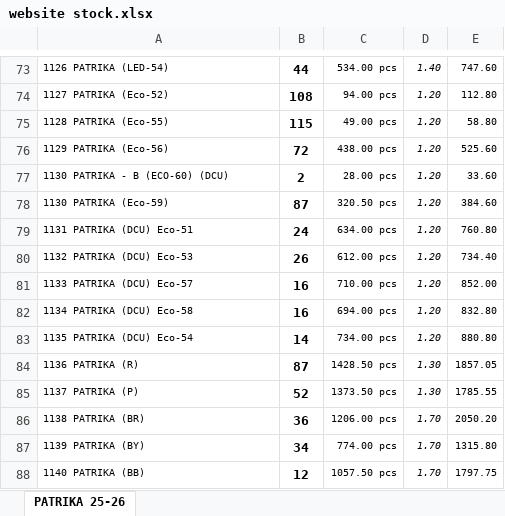
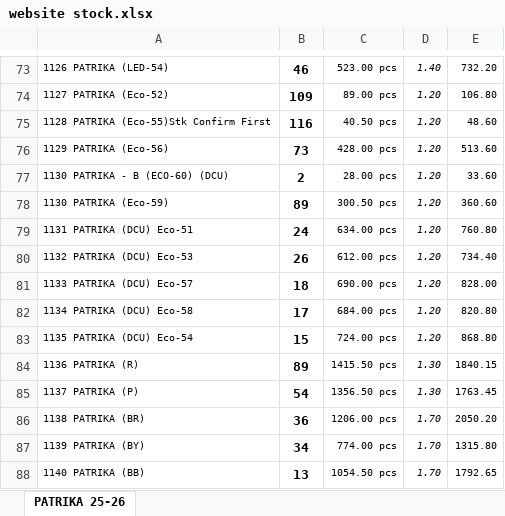
Before and after one commit to jyoti-creative-cards/jyoti-cards-stock-management-streamlit-app, an Excel workbook: data/website stock.xlsx, sheet PATRIKA 25-26, drawn as a sheet; only a part is shown, gaps mark what is left out; values as stored, in another font and other column widths than the file's, no borders; removed rows and columns are numbered as before the commit, all else as after; the diff covers the shown part only; the diff names each change by its address in the sheet, - before the commit and + after, or states it on an @@ line.

```diff
--- a/data/website stock.xlsx (sheet PATRIKA 25-26)
+++ b/data/website stock.xlsx (sheet PATRIKA 25-26)
-B73: 44
+B73: 46
-C73: 534.00 pcs
+C73: 523.00 pcs
-E73: 747.60
+E73: 732.20
-B74: 108
+B74: 109
-C74: 94.00 pcs
+C74: 89.00 pcs
-E74: 112.80
+E74: 106.80
-row 75: 1128 PATRIKA (Eco-55) | 115 | 49.00 pcs | 1.20 | 58.80
+row 75: 1128 PATRIKA (Eco-55)Stk Confirm First | 116 | 40.50 pcs | 1.20 | 48.60
-B76: 72
+B76: 73
-C76: 438.00 pcs
+C76: 428.00 pcs
-E76: 525.60
+E76: 513.60
-B78: 87
+B78: 89
-C78: 320.50 pcs
+C78: 300.50 pcs
-E78: 384.60
+E78: 360.60
-B81: 16
+B81: 18
-C81: 710.00 pcs
+C81: 690.00 pcs
-E81: 852.00
+E81: 828.00
-B82: 16
+B82: 17
-C82: 694.00 pcs
+C82: 684.00 pcs
-E82: 832.80
+E82: 820.80
-B83: 14
+B83: 15
-C83: 734.00 pcs
+C83: 724.00 pcs
-E83: 880.80
+E83: 868.80
-B84: 87
+B84: 89
-C84: 1428.50 pcs
+C84: 1415.50 pcs
-E84: 1857.05
+E84: 1840.15
-B85: 52
+B85: 54
-C85: 1373.50 pcs
+C85: 1356.50 pcs
-E85: 1785.55
+E85: 1763.45
-B88: 12
+B88: 13
-C88: 1057.50 pcs
+C88: 1054.50 pcs
-E88: 1797.75
+E88: 1792.65
```
Also changed, not shown: 12 added rows, 12 removed rows and 292 edited cells elsewhere in this sheet.
